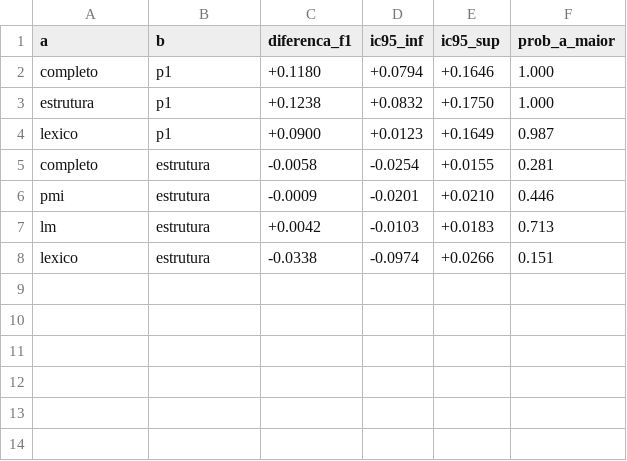
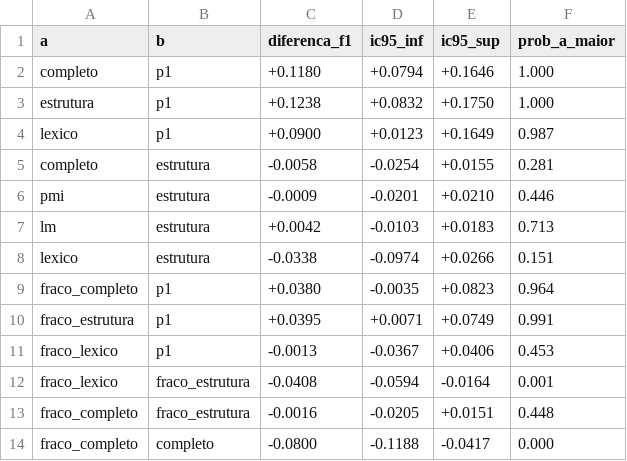
Before and after one commit to JaocHatter/Projeto-de-Natural-Language-Processing---Knowledge-Graph, a CSV file: project2/data/processed/metricas_bootstrap.csv, drawn as a sheet.

```diff
--- a/project2/data/processed/metricas_bootstrap.csv
+++ b/project2/data/processed/metricas_bootstrap.csv
@@ -8 +8,7 @@ lm,estrutura,+0.0042,-0.0103,+0.0183,0.713
 lexico,estrutura,-0.0338,-0.0974,+0.0266,0.151
+fraco_completo,p1,+0.0380,-0.0035,+0.0823,0.964
+fraco_estrutura,p1,+0.0395,+0.0071,+0.0749,0.991
+fraco_lexico,p1,-0.0013,-0.0367,+0.0406,0.453
+fraco_lexico,fraco_estrutura,-0.0408,-0.0594,-0.0164,0.001
+fraco_completo,fraco_estrutura,-0.0016,-0.0205,+0.0151,0.448
+fraco_completo,completo,-0.0800,-0.1188,-0.0417,0.000
```
Also changed, not shown: project2/data/processed/metricas_por_caso.csv, project2/data/processed/metricas_validacao.csv, 10 other files.
